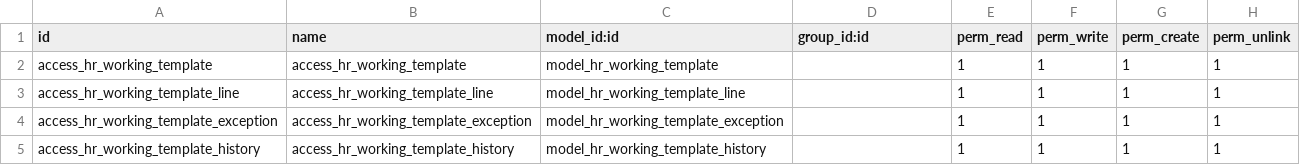
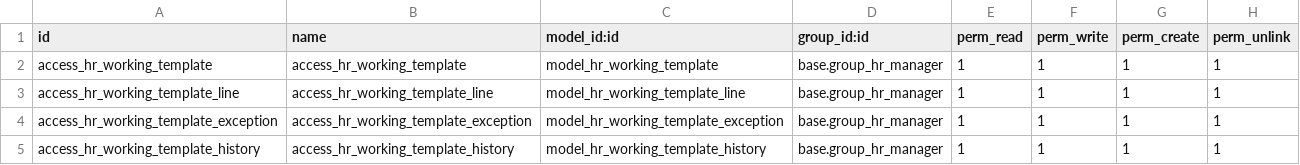
Before and after one commit to vauxoo-dev/hr, a CSV file: hr_working_shifts_switch/security/ir.model.access.csv, drawn as a sheet.

Commit message:
[IMP] permisions now have groups assigned

```diff
--- a/hr_working_shifts_switch/security/ir.model.access.csv
+++ b/hr_working_shifts_switch/security/ir.model.access.csv
@@ -1,5 +1,5 @@
 id,name,model_id:id,group_id:id,perm_read,perm_write,perm_create,perm_unlink
-access_hr_working_template,access_hr_working_template,model_hr_working_template,,1,1,1,1
-access_hr_working_template_line,access_hr_working_template_line,model_hr_working_template_line,,1,1,1,1
-access_hr_working_template_exception,access_hr_working_template_exception,model_hr_working_template_exception,,1,1,1,1
-access_hr_working_template_history,access_hr_working_template_history,model_hr_working_template_history,,1,1,1,1
+access_hr_working_template,access_hr_working_template,model_hr_working_template,base.group_hr_manager,1,1,1,1
+access_hr_working_template_line,access_hr_working_template_line,model_hr_working_template_line,base.group_hr_manager,1,1,1,1
+access_hr_working_template_exception,access_hr_working_template_exception,model_hr_working_template_exception,base.group_hr_manager,1,1,1,1
+access_hr_working_template_history,access_hr_working_template_history,model_hr_working_template_history,base.group_hr_manager,1,1,1,1
```
